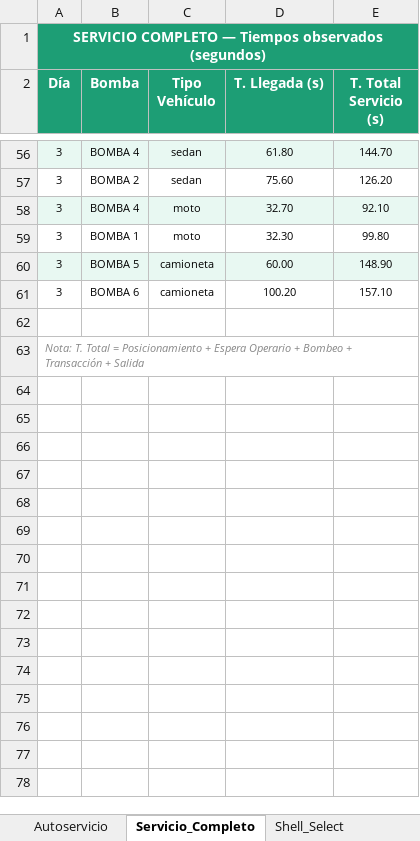
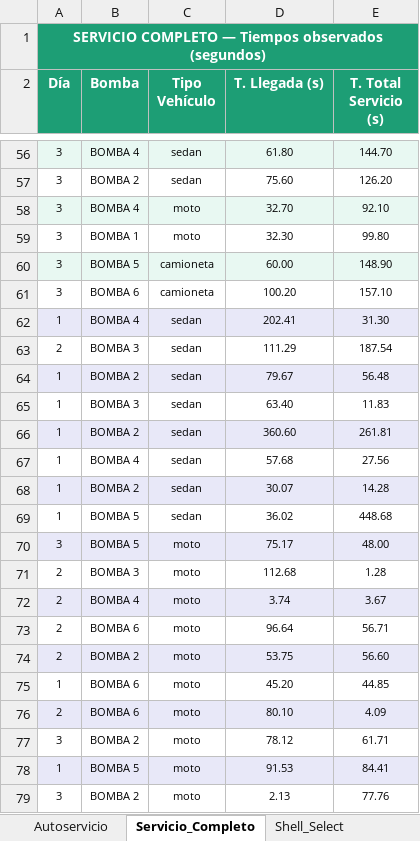
Before and after one commit to DanyAlvarado/Aplicativo_Proyecto_Modelacion, an Excel workbook: Datos/gasolinera_datos_estandarizados.xlsx, sheet Servicio_Completo, drawn as a sheet; only a part is shown, gaps mark what is left out; values as stored, in another font and other column widths than the file's, no borders; table styles not drawn; removed rows and columns are numbered as before the commit, all else as after; the diff covers the shown part only; the diff names each change by its address in the sheet, - before the commit and + after, or states it on an @@ line.

```diff
--- a/Datos/gasolinera_datos_estandarizados.xlsx (sheet Servicio_Completo)
+++ b/Datos/gasolinera_datos_estandarizados.xlsx (sheet Servicio_Completo)
-row 62: (empty)
+row 62: 1 | BOMBA 4 | sedan | 202.41 | 31.30
-A62:E62 fill: none
+A62:E62 fill: #E8E8F8
-row 63: Nota: T. Total = Posicionamiento + Espera Operario + Bombeo + Transacción + Salida
+row 63: 2 | BOMBA 3 | sedan | 111.29 | 187.54
+row 64: 1 | BOMBA 2 | sedan | 79.67 | 56.48
+row 65: 1 | BOMBA 3 | sedan | 63.40 | 11.83
+row 66: 1 | BOMBA 2 | sedan | 360.60 | 261.81
+row 67: 1 | BOMBA 4 | sedan | 57.68 | 27.56
+row 68: 1 | BOMBA 2 | sedan | 30.07 | 14.28
+row 69: 1 | BOMBA 5 | sedan | 36.02 | 448.68
+row 70: 3 | BOMBA 5 | moto | 75.17 | 48.00
+row 71: 2 | BOMBA 3 | moto | 112.68 | 1.28
+row 72: 2 | BOMBA 4 | moto | 3.74 | 3.67
+row 73: 2 | BOMBA 6 | moto | 96.64 | 56.71
+row 74: 2 | BOMBA 2 | moto | 53.75 | 56.60
+row 75: 1 | BOMBA 6 | moto | 45.20 | 44.85
+row 76: 2 | BOMBA 6 | moto | 80.10 | 4.09
+row 77: 3 | BOMBA 2 | moto | 78.12 | 61.71
+row 78: 1 | BOMBA 5 | moto | 91.53 | 84.41
+row 79: 3 | BOMBA 2 | moto | 2.13 | 77.76
```
Also changed, not shown: 43 added rows elsewhere in this sheet, sheet Autoservicio, other sheet tabs, 1 other file.
